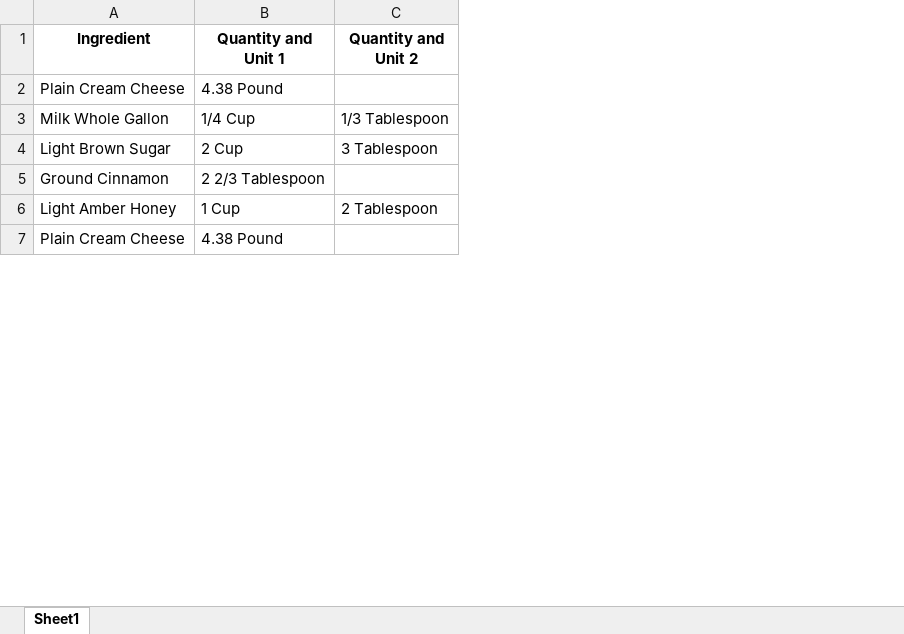
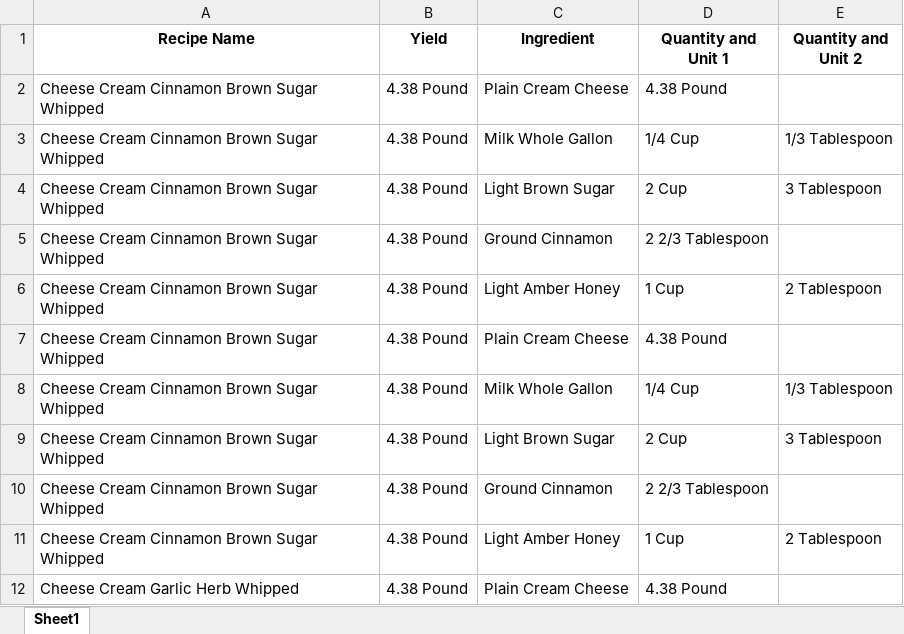
Before and after one commit to Elhamyali/clf-climate-label-study, an Excel workbook: recipe-extraction-sheet.xlsx, sheet Sheet1, drawn as a sheet; only a part is shown; values as stored, in another font and other column widths than the file's, no borders; addresses are those after the commit; the diff names each change by its address in the sheet, - before the commit and + after, or states it on an @@ line.

Commit message:
fixed regular expressions for recipe name and yield

```diff
--- a/recipe-extraction-sheet.xlsx (sheet Sheet1)
+++ b/recipe-extraction-sheet.xlsx (sheet Sheet1)
+column A (Recipe Name), rows 7-12: Cheese Cream Cinnamon Brown Sugar Whipped | Cheese Cream Cinnamon Brown Sugar Whipped | Cheese Cream Cinnamon Brown Sugar Whipped | Cheese Cream Cinnamon Brown Sugar Whipped | Cheese Cream Cinnamon Brown Sugar Whipped | Cheese Cream Garlic Herb Whipped
+column B (Yield), rows 7-12: all 4.38 Pound
+row 2: Cheese Cream Cinnamon Brown Sugar Whipped | 4.38 Pound | Plain Cream Cheese | 4.38 Pound
+row 3: Cheese Cream Cinnamon Brown Sugar Whipped | 4.38 Pound | Milk Whole Gallon | 1/4 Cup | 1/3 Tablespoon
+row 4: Cheese Cream Cinnamon Brown Sugar Whipped | 4.38 Pound | Light Brown Sugar | 2 Cup | 3 Tablespoon
+row 5: Cheese Cream Cinnamon Brown Sugar Whipped | 4.38 Pound | Ground Cinnamon | 2 2/3 Tablespoon
+row 6: Cheese Cream Cinnamon Brown Sugar Whipped | 4.38 Pound | Light Amber Honey | 1 Cup | 2 Tablespoon
```
Also changed, not shown: 1 other file.
